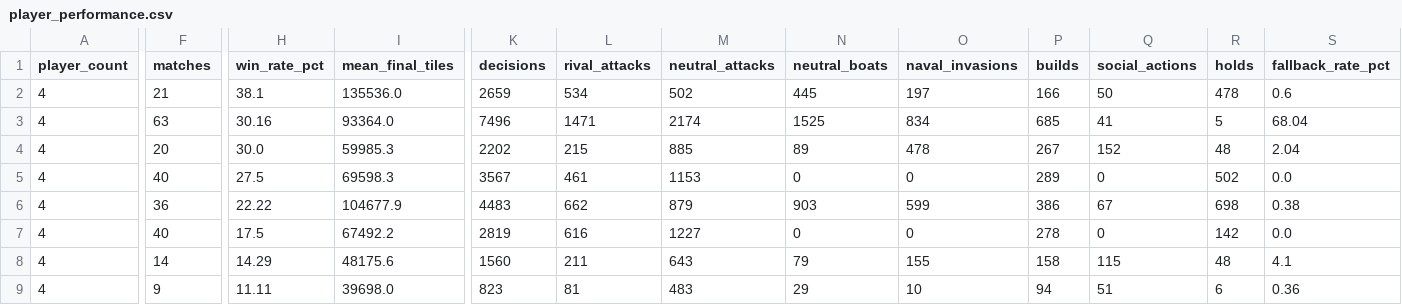
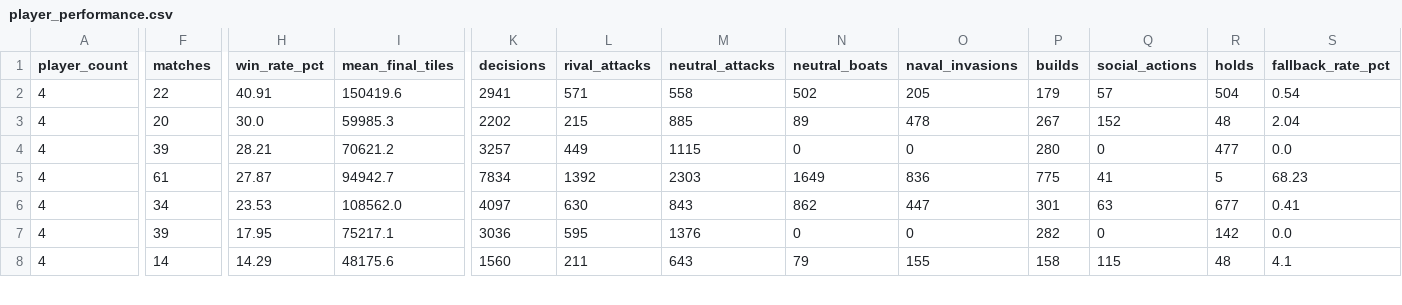
Before and after one commit to welttowelt/proxywar-coworld-starter, a CSV file: data/analysis/player_performance.csv, drawn as a sheet; only a part is shown, gaps mark what is left out; removed rows and columns are numbered as before the commit, all else as after; rows hold the shown columns only; the diff covers the shown part only; the diff names each change by its address in the sheet, - before the commit and + after, or states it on an @@ line.

```diff
--- a/data/analysis/player_performance.csv
+++ b/data/analysis/player_performance.csv
-row 2: 4 | 21 | 38.1 | 135536.0 | 2659 | 534 | 502 | 445 | 197 | 166 | 50 | 478 | 0.6
-row 3: 4 | 63 | 30.16 | 93364.0 | 7496 | 1471 | 2174 | 1525 | 834 | 685 | 41 | 5 | 68.04
+row 2: 4 | 22 | 40.91 | 150419.6 | 2941 | 571 | 558 | 502 | 205 | 179 | 57 | 504 | 0.54
-F4 (matches): 40
+F4 (matches): 39
-H4 (win_rate_pct): 27.5
+H4 (win_rate_pct): 28.21
-I4 (mean_final_tiles): 69598.3
+I4 (mean_final_tiles): 70621.2
-K4 (decisions): 3567
+K4 (decisions): 3257
-L4 (rival_attacks): 461
+L4 (rival_attacks): 449
-M4 (neutral_attacks): 1153
+M4 (neutral_attacks): 1115
-P4 (builds): 289
+P4 (builds): 280
-R4 (holds): 502
+R4 (holds): 477
+row 5: 4 | 61 | 27.87 | 94942.7 | 7834 | 1392 | 2303 | 1649 | 836 | 775 | 41 | 5 | 68.23
-F6 (matches): 36
+F6 (matches): 34
-H6 (win_rate_pct): 22.22
+H6 (win_rate_pct): 23.53
-I6 (mean_final_tiles): 104677.9
+I6 (mean_final_tiles): 108562.0
-K6 (decisions): 4483
+K6 (decisions): 4097
-L6 (rival_attacks): 662
+L6 (rival_attacks): 630
-M6 (neutral_attacks): 879
+M6 (neutral_attacks): 843
-N6 (neutral_boats): 903
+N6 (neutral_boats): 862
-O6 (naval_invasions): 599
+O6 (naval_invasions): 447
-P6 (builds): 386
+P6 (builds): 301
-Q6 (social_actions): 67
+Q6 (social_actions): 63
-R6 (holds): 698
+R6 (holds): 677
-S6 (fallback_rate_pct): 0.38
+S6 (fallback_rate_pct): 0.41
-F7 (matches): 40
+F7 (matches): 39
-H7 (win_rate_pct): 17.5
+H7 (win_rate_pct): 17.95
-I7 (mean_final_tiles): 67492.2
+I7 (mean_final_tiles): 75217.1
-K7 (decisions): 2819
+K7 (decisions): 3036
-L7 (rival_attacks): 616
+L7 (rival_attacks): 595
-M7 (neutral_attacks): 1227
+M7 (neutral_attacks): 1376
-P7 (builds): 278
+P7 (builds): 282
-row 9: 4 | 9 | 11.11 | 39698.0 | 823 | 81 | 483 | 29 | 10 | 94 | 51 | 6 | 0.36
```
Also changed, not shown: 2 added rows and 13 edited cells elsewhere in this file, data/analysis/ffa_attack_targets.csv, data/analysis/ffa_dominance_trend.csv, 40 other files.
